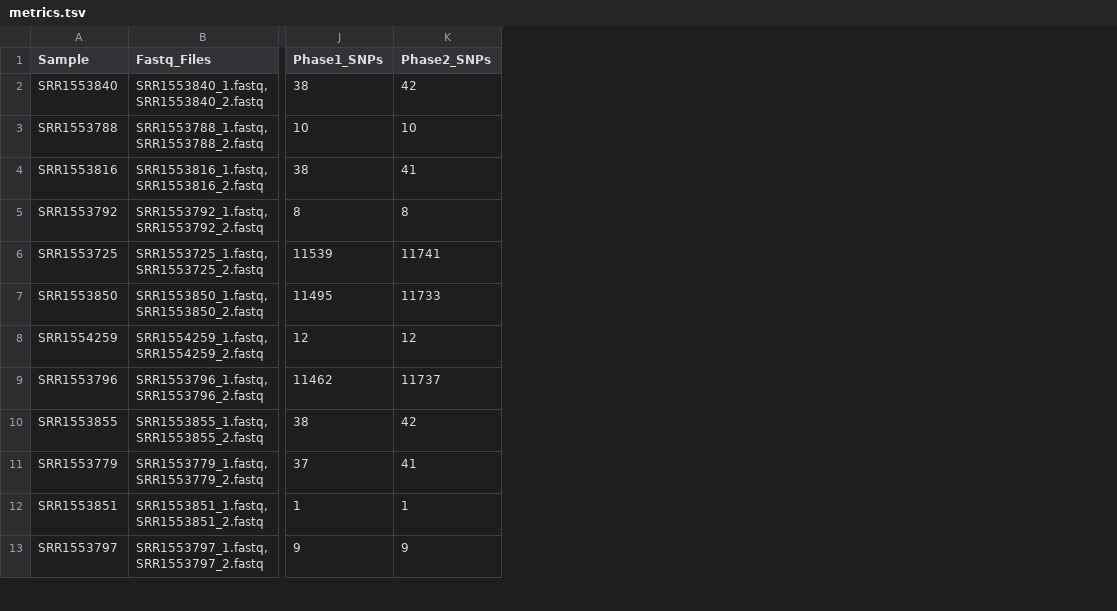
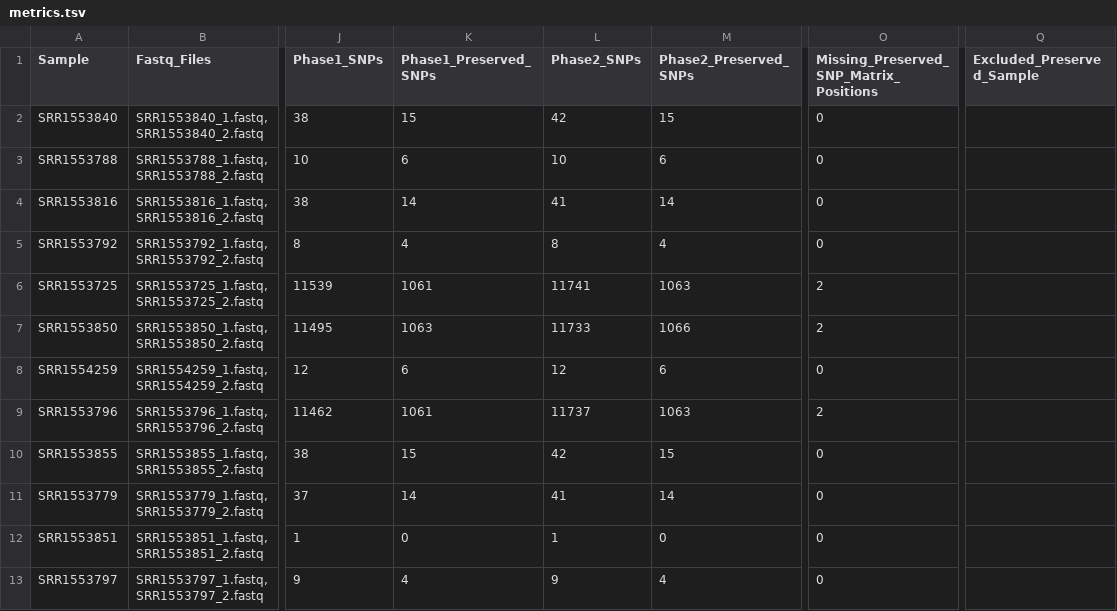
Before and after one commit to CFSAN-Biostatistics/snp-pipeline, a TSV file: snppipeline/data/listeriaExpectedResults/metrics.tsv, drawn as a sheet; only a part is shown, gaps mark what is left out; the diff names each change by its address in the sheet, - before the commit and + after, or states it on an @@ line.

Commit message:
Generate a single metrics file when using snp_filter.py.

```diff
--- a/snppipeline/data/listeriaExpectedResults/metrics.tsv
+++ b/snppipeline/data/listeriaExpectedResults/metrics.tsv
+column K (Phase1_Preserved_SNPs), rows 2-13: 15 | 6 | 14 | 4 | 1061 | 1063 | 6 | 1061 | 15 | 14 | 0 | 4
+column M (Phase2_Preserved_SNPs), rows 2-13: 15 | 6 | 14 | 4 | 1063 | 1066 | 6 | 1063 | 15 | 14 | 0 | 4
+column O, rows 1-13: Missing_Preserved_SNP_Matrix_Positions | 0 | 0 | 0 | 0 | 2 | 2 | 0 | 2 | 0 | 0 | 0 | 0
+column Q (Excluded_Preserved_Sample), empty
```
Also changed, not shown: snppipeline/data/agonaExpectedResults/metrics.tsv, snppipeline/data/lambdaVirusExpectedResults/metrics.tsv, 10 other files.
